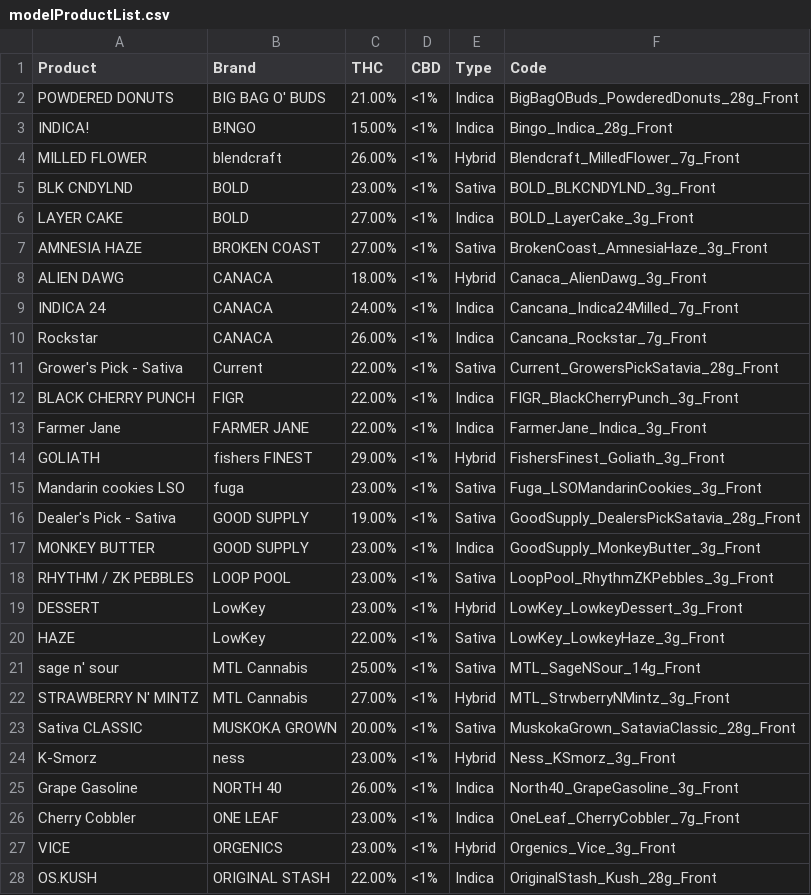
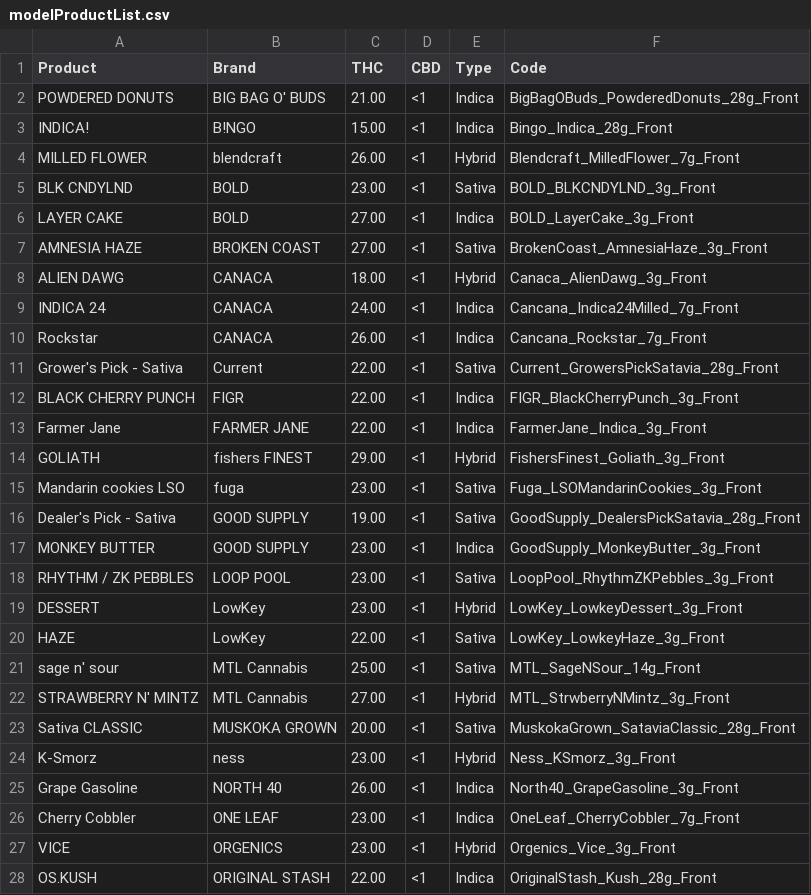
Before and after one commit to GregSvein55/ARC-Capstone, a CSV file: Project Files/Flask/modelProductList.csv, drawn as a sheet; only a part is shown; the diff covers the shown part only.

```diff
--- a/Project Files/Flask/modelProductList.csv
+++ b/Project Files/Flask/modelProductList.csv
@@ -1,28 +1,28 @@
 Product,Brand,THC,CBD,Type,Code
-POWDERED DONUTS,BIG BAG O' BUDS,21.00%,<1%,Indica,BigBagOBuds_PowderedDonuts_28g_Front
-INDICA!,B!NGO,15.00%,<1%,Indica,Bingo_Indica_28g_Front
-MILLED FLOWER,blendcraft,26.00%,<1%,Hybrid,Blendcraft_MilledFlower_7g_Front
-BLK CNDYLND,BOLD,23.00%,<1%,Sativa,BOLD_BLKCNDYLND_3g_Front
-LAYER CAKE,BOLD,27.00%,<1%,Indica,BOLD_LayerCake_3g_Front
-AMNESIA HAZE,BROKEN COAST,27.00%,<1%,Sativa,BrokenCoast_AmnesiaHaze_3g_Front
-ALIEN DAWG,CANACA,18.00%,<1%,Hybrid,Canaca_AlienDawg_3g_Front
-INDICA 24,CANACA,24.00%,<1%,Indica,Cancana_Indica24Milled_7g_Front
-Rockstar,CANACA,26.00%,<1%,Indica,Cancana_Rockstar_7g_Front
-Grower's Pick - Sativa,Current,22.00%,<1%,Sativa,Current_GrowersPickSatavia_28g_Front
-BLACK CHERRY PUNCH,FIGR,22.00%,<1%,Indica,FIGR_BlackCherryPunch_3g_Front
-Farmer Jane,FARMER JANE,22.00%,<1%,Indica,FarmerJane_Indica_3g_Front
-GOLIATH,fishers FINEST,29.00%,<1%,Hybrid,FishersFinest_Goliath_3g_Front
-Mandarin cookies LSO,fuga,23.00%,<1%,Sativa,Fuga_LSOMandarinCookies_3g_Front
-Dealer's Pick - Sativa,GOOD SUPPLY,19.00%,<1%,Sativa,GoodSupply_DealersPickSatavia_28g_Front
-MONKEY BUTTER,GOOD SUPPLY,23.00%,<1%,Indica,GoodSupply_MonkeyButter_3g_Front
-RHYTHM / ZK PEBBLES,LOOP POOL,23.00%,<1%,Sativa,LoopPool_RhythmZKPebbles_3g_Front
-DESSERT,LowKey,23.00%,<1%,Hybrid,LowKey_LowkeyDessert_3g_Front
-HAZE,LowKey,22.00%,<1%,Sativa,LowKey_LowkeyHaze_3g_Front
-sage n' sour,MTL Cannabis,25.00%,<1%,Sativa,MTL_SageNSour_14g_Front
-STRAWBERRY N' MINTZ,MTL Cannabis,27.00%,<1%,Hybrid,MTL_StrwberryNMintz_3g_Front
-Sativa CLASSIC,MUSKOKA GROWN,20.00%,<1%,Sativa,MuskokaGrown_SataviaClassic_28g_Front
-K-Smorz,ness,23.00%,<1%,Hybrid,Ness_KSmorz_3g_Front
-Grape Gasoline,NORTH 40,26.00%,<1%,Indica,North40_GrapeGasoline_3g_Front
-Cherry Cobbler,ONE LEAF,23.00%,<1%,Indica,OneLeaf_CherryCobbler_7g_Front
-VICE,ORGENICS,23.00%,<1%,Hybrid,Orgenics_Vice_3g_Front
-OS.KUSH,ORIGINAL STASH,22.00%,<1%,Indica,OriginalStash_Kush_28g_Front
+POWDERED DONUTS,BIG BAG O' BUDS,21.00,<1,Indica,BigBagOBuds_PowderedDonuts_28g_Front
+INDICA!,B!NGO,15.00,<1,Indica,Bingo_Indica_28g_Front
+MILLED FLOWER,blendcraft,26.00,<1,Hybrid,Blendcraft_MilledFlower_7g_Front
+BLK CNDYLND,BOLD,23.00,<1,Sativa,BOLD_BLKCNDYLND_3g_Front
+LAYER CAKE,BOLD,27.00,<1,Indica,BOLD_LayerCake_3g_Front
+AMNESIA HAZE,BROKEN COAST,27.00,<1,Sativa,BrokenCoast_AmnesiaHaze_3g_Front
+ALIEN DAWG,CANACA,18.00,<1,Hybrid,Canaca_AlienDawg_3g_Front
+INDICA 24,CANACA,24.00,<1,Indica,Cancana_Indica24Milled_7g_Front
+Rockstar,CANACA,26.00,<1,Indica,Cancana_Rockstar_7g_Front
+Grower's Pick - Sativa,Current,22.00,<1,Sativa,Current_GrowersPickSatavia_28g_Front
+BLACK CHERRY PUNCH,FIGR,22.00,<1,Indica,FIGR_BlackCherryPunch_3g_Front
+Farmer Jane,FARMER JANE,22.00,<1,Indica,FarmerJane_Indica_3g_Front
+GOLIATH,fishers FINEST,29.00,<1,Hybrid,FishersFinest_Goliath_3g_Front
+Mandarin cookies LSO,fuga,23.00,<1,Sativa,Fuga_LSOMandarinCookies_3g_Front
+Dealer's Pick - Sativa,GOOD SUPPLY,19.00,<1,Sativa,GoodSupply_DealersPickSatavia_28g_Front
+MONKEY BUTTER,GOOD SUPPLY,23.00,<1,Indica,GoodSupply_MonkeyButter_3g_Front
+RHYTHM / ZK PEBBLES,LOOP POOL,23.00,<1,Sativa,LoopPool_RhythmZKPebbles_3g_Front
+DESSERT,LowKey,23.00,<1,Hybrid,LowKey_LowkeyDessert_3g_Front
+HAZE,LowKey,22.00,<1,Sativa,LowKey_LowkeyHaze_3g_Front
+sage n' sour,MTL Cannabis,25.00,<1,Sativa,MTL_SageNSour_14g_Front
+STRAWBERRY N' MINTZ,MTL Cannabis,27.00,<1,Hybrid,MTL_StrwberryNMintz_3g_Front
+Sativa CLASSIC,MUSKOKA GROWN,20.00,<1,Sativa,MuskokaGrown_SataviaClassic_28g_Front
+K-Smorz,ness,23.00,<1,Hybrid,Ness_KSmorz_3g_Front
+Grape Gasoline,NORTH 40,26.00,<1,Indica,North40_GrapeGasoline_3g_Front
+Cherry Cobbler,ONE LEAF,23.00,<1,Indica,OneLeaf_CherryCobbler_7g_Front
+VICE,ORGENICS,23.00,<1,Hybrid,Orgenics_Vice_3g_Front
+OS.KUSH,ORIGINAL STASH,22.00,<1,Indica,OriginalStash_Kush_28g_Front
```
Also changed, not shown: 48 edited cells elsewhere in this file, Project Files/Flask/ARCProductList.csv.
